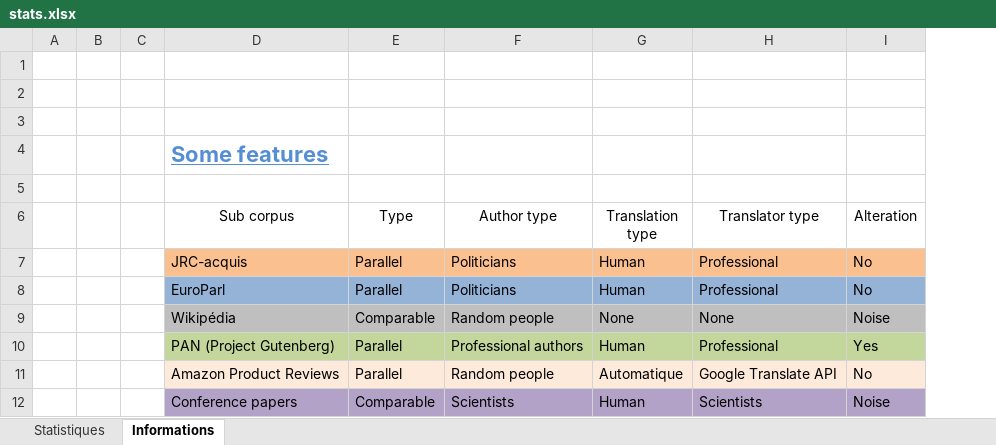
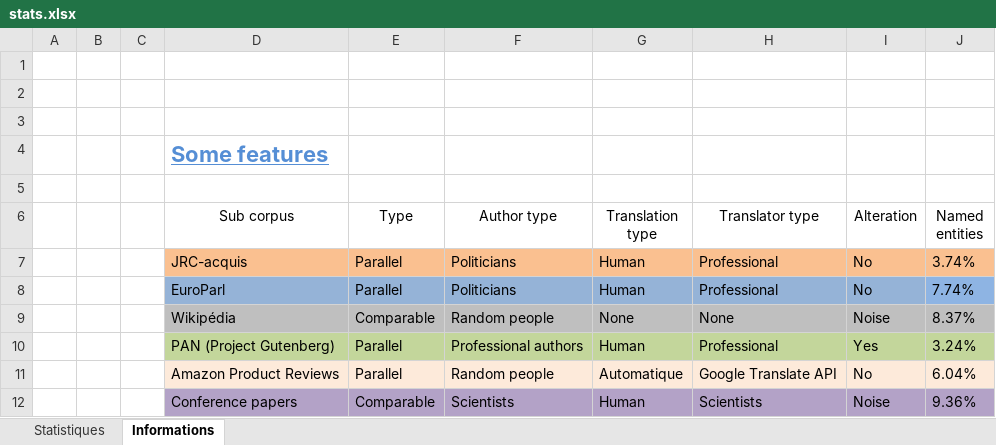
Before and after one commit to FerreroJeremy/Cross-Language-Dataset, an Excel workbook: stats/stats.xlsx, sheet Informations, drawn as a sheet; values as stored, in another font and other column widths than the file's, no borders; the diff names each change by its address in the sheet, - before the commit and + after, or states it on an @@ line.

```diff
--- a/stats/stats.xlsx (sheet Informations)
+++ b/stats/stats.xlsx (sheet Informations)
+column J (Named entities), rows 7-12: 3.74% | 7.74% | 8.37% | 3.24% | 6.04% | 9.36%
```
Also changed, not shown: sheet Statistiques, charts or pictures, 24 other files.
